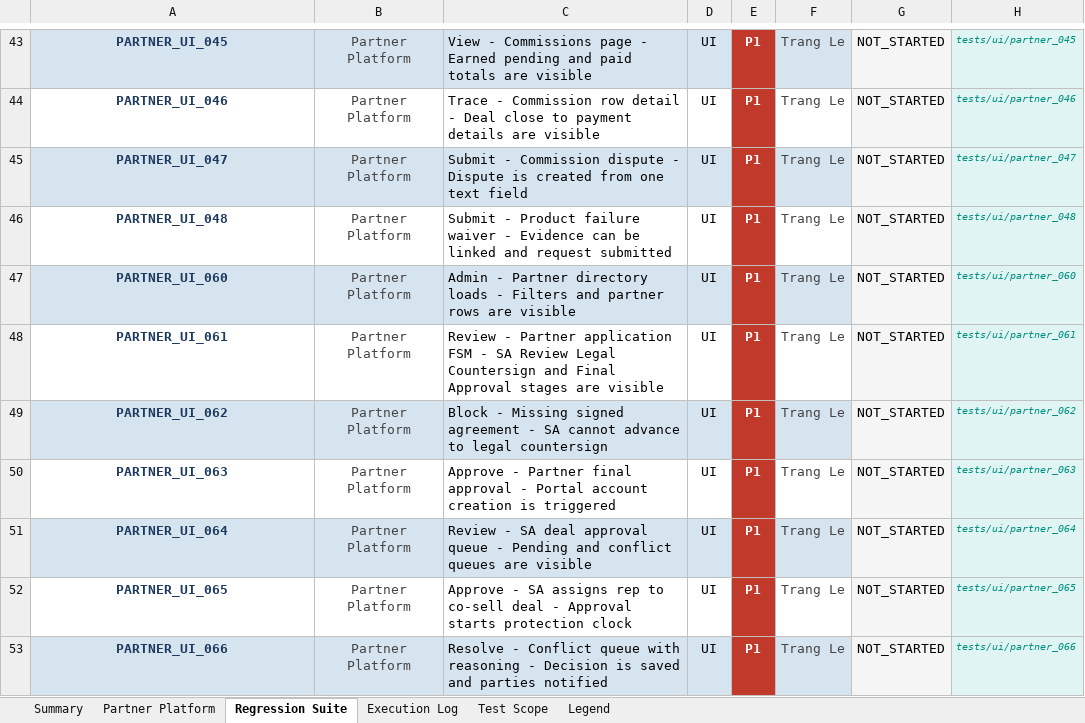
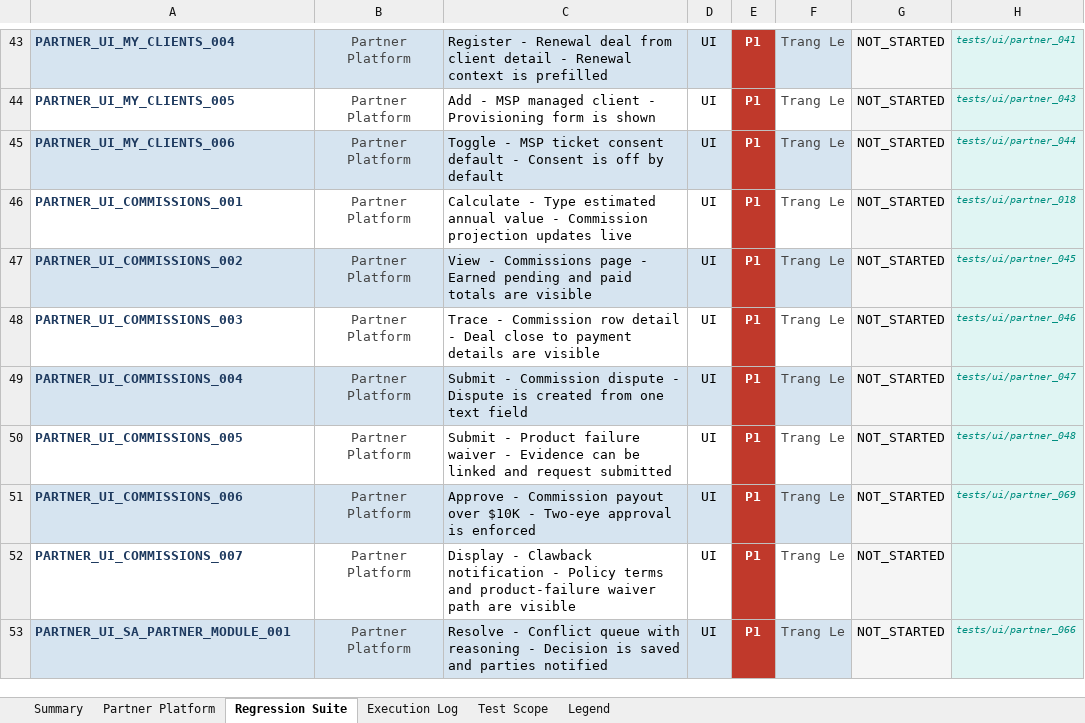
Before and after one commit to TrangLeQuoc/blazeup-automation, an Excel workbook: Partner_Platform_Test_Plan.xlsx, sheet Regression Suite, drawn as a sheet; only a part is shown, gaps mark what is left out; values as stored, in another font and other column widths than the file's, no borders; charts and pictures and conditional formats not drawn; the diff covers the shown part only; the diff names each change by its address in the sheet, - before the commit and + after, or states it on an @@ line.

```diff
--- a/Partner_Platform_Test_Plan.xlsx (sheet Regression Suite)
+++ b/Partner_Platform_Test_Plan.xlsx (sheet Regression Suite)
-A43:A53 alignment: center
+A43:A53 alignment: left
-A43: PARTNER_UI_045
+A43: PARTNER_UI_MY_CLIENTS_004
-C43: View - Commissions page - Earned pending and paid totals are visible
+C43: Register - Renewal deal from client detail - Renewal context is prefilled
-H43: tests/ui/partner_045
+H43: tests/ui/partner_041
-A44: PARTNER_UI_046
+A44: PARTNER_UI_MY_CLIENTS_005
-C44: Trace - Commission row detail - Deal close to payment details are visible
+C44: Add - MSP managed client - Provisioning form is shown
-H44: tests/ui/partner_046
+H44: tests/ui/partner_043
-A45: PARTNER_UI_047
+A45: PARTNER_UI_MY_CLIENTS_006
-C45: Submit - Commission dispute - Dispute is created from one text field
+C45: Toggle - MSP ticket consent default - Consent is off by default
-H45: tests/ui/partner_047
+H45: tests/ui/partner_044
-A46: PARTNER_UI_048
+A46: PARTNER_UI_COMMISSIONS_001
-C46: Submit - Product failure waiver - Evidence can be linked and request submitted
+C46: Calculate - Type estimated annual value - Commission projection updates live
-H46: tests/ui/partner_048
+H46: tests/ui/partner_018
-A47: PARTNER_UI_060
+A47: PARTNER_UI_COMMISSIONS_002
-C47: Admin - Partner directory loads - Filters and partner rows are visible
+C47: View - Commissions page - Earned pending and paid totals are visible
-H47: tests/ui/partner_060
+H47: tests/ui/partner_045
-A48: PARTNER_UI_061
+A48: PARTNER_UI_COMMISSIONS_003
-C48: Review - Partner application FSM - SA Review Legal Countersign and Final Approval stages are visible
+C48: Trace - Commission row detail - Deal close to payment details are visible
-H48: tests/ui/partner_061
+H48: tests/ui/partner_046
-A49: PARTNER_UI_062
+A49: PARTNER_UI_COMMISSIONS_004
-C49: Block - Missing signed agreement - SA cannot advance to legal countersign
+C49: Submit - Commission dispute - Dispute is created from one text field
-H49: tests/ui/partner_062
+H49: tests/ui/partner_047
-A50: PARTNER_UI_063
+A50: PARTNER_UI_COMMISSIONS_005
-C50: Approve - Partner final approval - Portal account creation is triggered
+C50: Submit - Product failure waiver - Evidence can be linked and request submitted
-H50: tests/ui/partner_063
+H50: tests/ui/partner_048
-A51: PARTNER_UI_064
+A51: PARTNER_UI_COMMISSIONS_006
-C51: Review - SA deal approval queue - Pending and conflict queues are visible
+C51: Approve - Commission payout over $10K - Two-eye approval is enforced
-H51: tests/ui/partner_064
+H51: tests/ui/partner_069
-A52: PARTNER_UI_065
+A52: PARTNER_UI_COMMISSIONS_007
-C52: Approve - SA assigns rep to co-sell deal - Approval starts protection clock
+C52: Display - Clawback notification - Policy terms and product-failure waiver path are visible
-H52: tests/ui/partner_065
+H52: (empty)
-A53: PARTNER_UI_066
+A53: PARTNER_UI_SA_PARTNER_MODULE_001
```
Also changed, not shown: 306 edited cells and cell formats elsewhere in this sheet, sheet Partner Platform, 7 other files.
